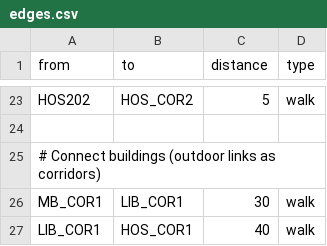
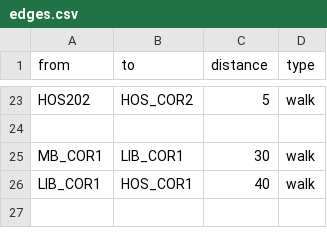
Before and after one commit to GohelR/CampusMate-MU, a CSV file: data/edges.csv, drawn as a sheet; only a part is shown, gaps mark what is left out.

Commit message:
Update edges.csv

```diff
--- a/data/edges.csv
+++ b/data/edges.csv
@@ -24,3 +24,2 @@ HOS202,HOS_COR2,5,walk
 
-# Connect buildings (outdoor links as corridors)
 MB_COR1,LIB_COR1,30,walk
```
